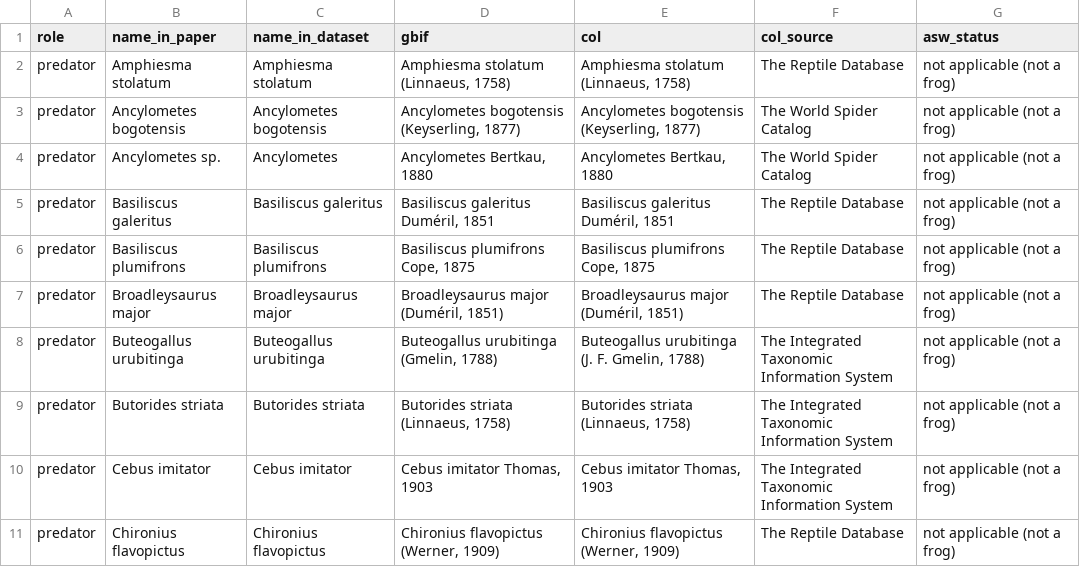
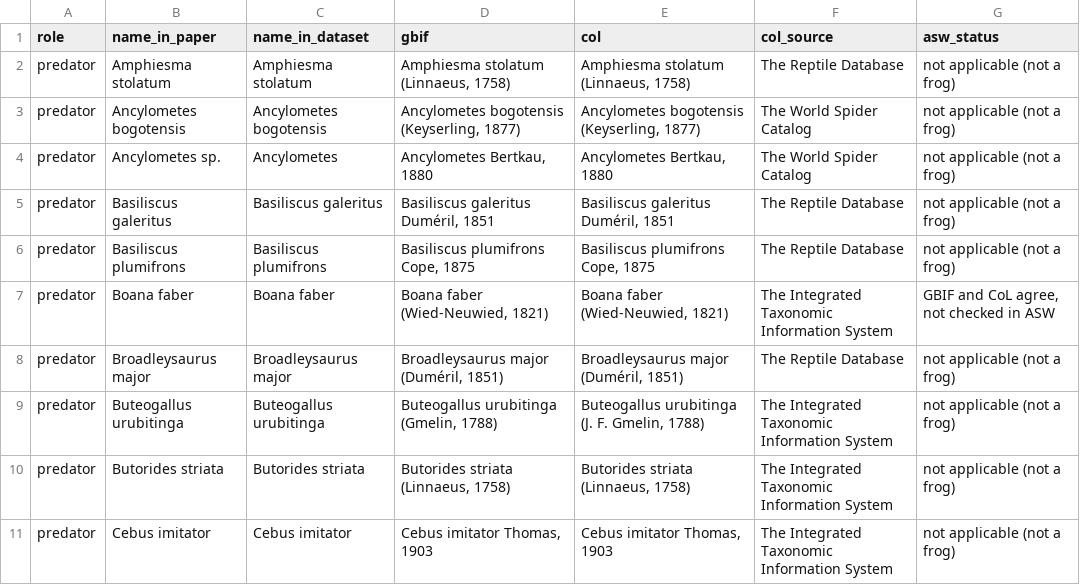
Before and after one commit to chrisa84/frog-predation-records, a TSV file: names_audit.tsv, drawn as a sheet; only a part is shown; the shorter side is filled out with more unchanged rows; the diff covers the shown part only; the diff names each change by its address in the sheet, - before the commit and + after, or states it on an @@ line.

```diff
--- a/names_audit.tsv
+++ b/names_audit.tsv
+row 7: predator | Boana faber | Boana faber | Boana faber (Wied-Neuwied, 1821) | Boana faber (Wied-Neuwied, 1821) | The Integrated Taxonomic Information System | GBIF and CoL agree, not checked in ASW
```
Also changed, not shown: 8 added rows elsewhere in this file, interactions.tsv, row_provenance.tsv, 3 other files.
